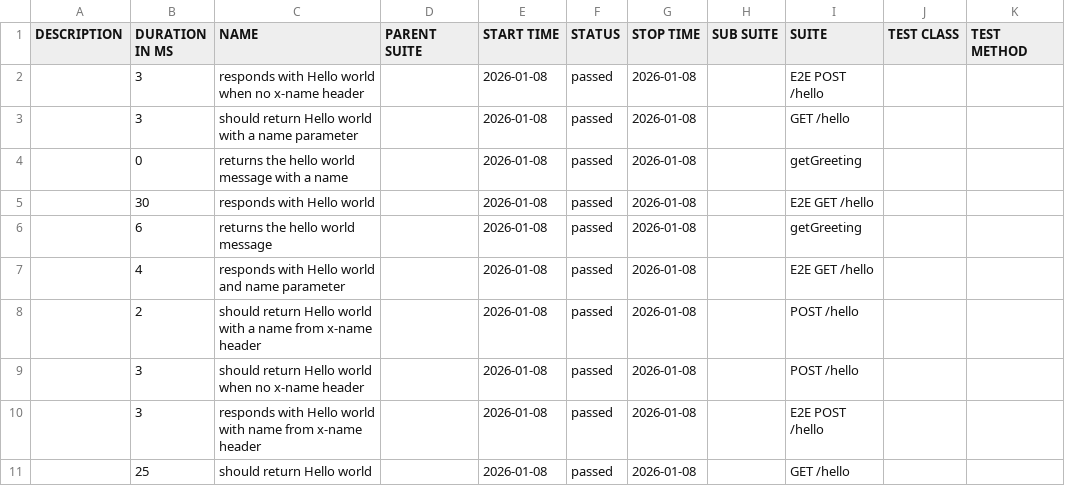
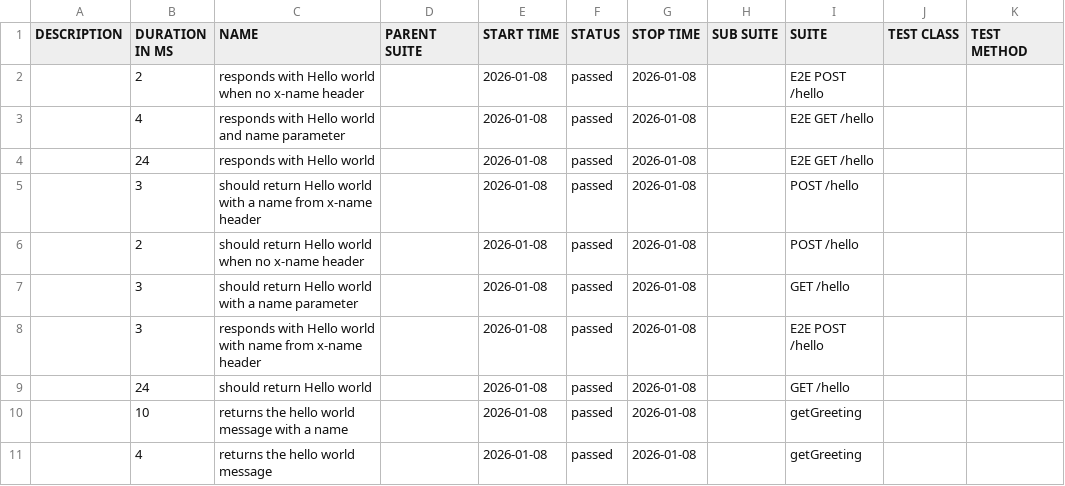
Before and after one commit to maxime67/cicd-tp, a CSV file: allure-report/data/suites.csv, drawn as a sheet.

```diff
--- a/allure-report/data/suites.csv
+++ b/allure-report/data/suites.csv
@@ -1,11 +1,11 @@
 "DESCRIPTION","DURATION IN MS","NAME","PARENT SUITE","START TIME","STATUS","STOP TIME","SUB SUITE","SUITE","TEST CLASS","TEST METHOD"
-"","3","responds with Hello world when no x-name header","","2026-01-08","passed","2026-01-08","","E2E POST /hello","",""
+"","2","responds with Hello world when no x-name header","","2026-01-08","passed","2026-01-08","","E2E POST /hello","",""
+"","4","responds with Hello world and name parameter","","2026-01-08","passed","2026-01-08","","E2E GET /hello","",""
+"","24","responds with Hello world","","2026-01-08","passed","2026-01-08","","E2E GET /hello","",""
+"","3","should return Hello world with a name from x-name header","","2026-01-08","passed","2026-01-08","","POST /hello","",""
+"","2","should return Hello world when no x-name header","","2026-01-08","passed","2026-01-08","","POST /hello","",""
 "","3","should return Hello world with a name parameter","","2026-01-08","passed","2026-01-08","","GET /hello","",""
-"","0","returns the hello world message with a name","","2026-01-08","passed","2026-01-08","","getGreeting","",""
-"","30","responds with Hello world","","2026-01-08","passed","2026-01-08","","E2E GET /hello","",""
-"","6","returns the hello world message","","2026-01-08","passed","2026-01-08","","getGreeting","",""
-"","4","responds with Hello world and name parameter","","2026-01-08","passed","2026-01-08","","E2E GET /hello","",""
-"","2","should return Hello world with a name from x-name header","","2026-01-08","passed","2026-01-08","","POST /hello","",""
-"","3","should return Hello world when no x-name header","","2026-01-08","passed","2026-01-08","","POST /hello","",""
 "","3","responds with Hello world with name from x-name header","","2026-01-08","passed","2026-01-08","","E2E POST /hello","",""
-"","25","should return Hello world","","2026-01-08","passed","2026-01-08","","GET /hello","",""
+"","24","should return Hello world","","2026-01-08","passed","2026-01-08","","GET /hello","",""
+"","10","returns the hello world message with a name","","2026-01-08","passed","2026-01-08","","getGreeting","",""
+"","4","returns the hello world message","","2026-01-08","passed","2026-01-08","","getGreeting","",""
```
Also changed, not shown: 34 other files.
